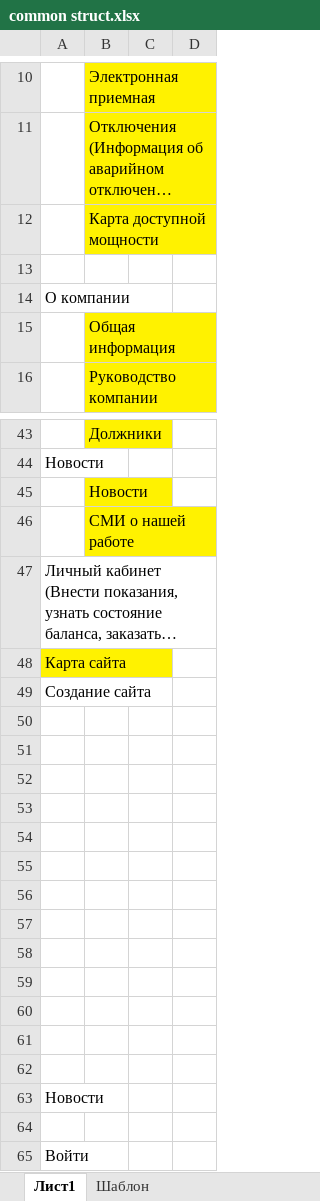
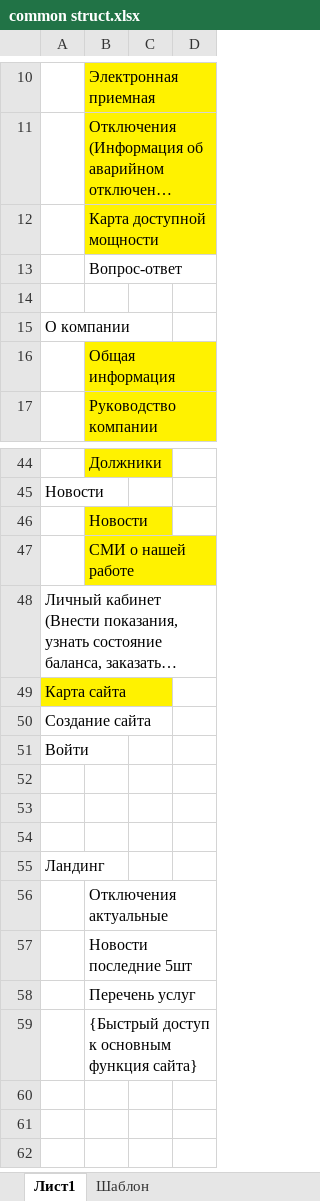
Before and after one commit to valerak2000/bvh_web, an Excel workbook: docs/common struct.xlsx, sheet Лист1, drawn as a sheet; only a part is shown, gaps mark what is left out; long unchanged cells end in …; values as stored, in another font and other column widths than the file's, no borders; removed rows and columns are numbered as before the commit, all else as after; the diff names each change by its address in the sheet, - before the commit and + after, or states it on an @@ line.

```diff
--- a/docs/common struct.xlsx (sheet Лист1)
+++ b/docs/common struct.xlsx (sheet Лист1)
+row 13:  | Вопрос-ответ
@@ row 65 moved to row 51: Войти @@
-A55: (empty)
+A55: Ландинг
-B56: (empty)
+B56: Отключения актуальные
-B57: (empty)
+B57: Новости последние 5шт
-B58: (empty)
+B58: Перечень услуг
-B59: (empty)
+B59: {Быстрый доступ к основным функция сайта}
-row 58: (empty)
-row 59: (empty)
-row 60: (empty)
-row 61: (empty)
-row 62: (empty)
-row 63: Новости
-row 64: (empty)
```
Also changed, not shown: charts or pictures, 13 other files.
